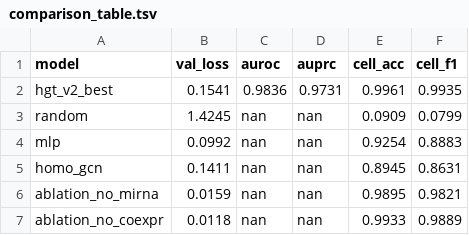
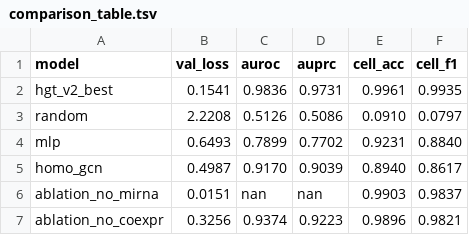
Before and after one commit to UlisesMoyaSanchez/microRNA_project, a TSV file: results/comparison/comparison_table.tsv, drawn as a sheet.

Commit message:
Add diagnostic results and the post-bugfix comparison table
Artifacts from the DGX runs behind the findings recorded in goal.md:

  leakage_diagnostic.json (job 5593) — intact 0.9853 / self-masked 0.9766 /
    relation-off 0.5551. The model was not reading the scored edge off the graph.
  hard_negatives.json (job 5596) — HGT 0.9735 uniform vs 0.8868 degree-matched,
    against a gene-popularity heuristic at 0.7650 -> 0.5145. Specificity, not
    popularity bias. (Re-run of job 5595 with the vectorized sampler now shared
    with the training loop; reproduces 5595 within RNG noise.)
  comparison_table.* (job 5594) — every row now carries a real AUROC and random
    lands at 0.5126, after the HeteroData.get() bug that had silently disabled
    link prediction. archive_prebug/ keeps the nan-riddled table it replaces.

v2_metrics.json is renamed to v2_metrics.json.pre_edgesplit: it holds the published
transductive numbers, which the new two-column table reports in their own column
rather than as the headline. Leaving it in place would have let run_baselines cache
past the schema change.

```diff
--- a/results/comparison/comparison_table.tsv
+++ b/results/comparison/comparison_table.tsv
@@ -2,6 +2,6 @@ model	val_loss	auroc	auprc	cell_acc	cell_f1
 hgt_v2_best	0.1541	0.9836	0.9731	0.9961	0.9935
-random	1.4245	nan	nan	0.0909	0.0799
-mlp	0.0992	nan	nan	0.9254	0.8883
-homo_gcn	0.1411	nan	nan	0.8945	0.8631
-ablation_no_mirna	0.0159	nan	nan	0.9895	0.9821
-ablation_no_coexpr	0.0118	nan	nan	0.9933	0.9889
+random	2.2208	0.5126	0.5086	0.0910	0.0797
+mlp	0.6493	0.7899	0.7702	0.9231	0.8840
+homo_gcn	0.4987	0.9170	0.9039	0.8940	0.8617
+ablation_no_mirna	0.0151	nan	nan	0.9903	0.9837
+ablation_no_coexpr	0.3256	0.9374	0.9223	0.9896	0.9821
```
Also changed, not shown: 6 other files.
